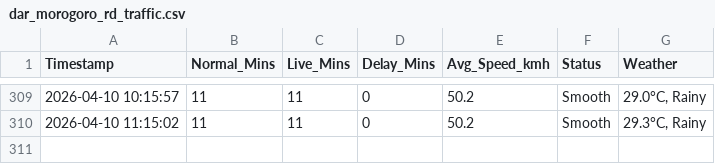
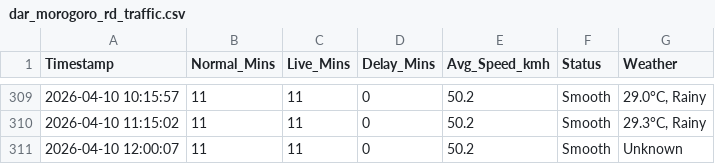
Before and after one commit to jemmziray-tech/Dar_Traffic_Project, a CSV file: dar_morogoro_rd_traffic.csv, drawn as a sheet; only a part is shown, gaps mark what is left out.

```diff
--- a/dar_morogoro_rd_traffic.csv
+++ b/dar_morogoro_rd_traffic.csv
@@ -310 +310,2 @@ Timestamp,Normal_Mins,Live_Mins,Delay_Mins,Avg_Speed_kmh,Status,Weather
 2026-04-10 11:15:02,11,11,0,50.2,Smooth,"29.3°C, Rainy"
+2026-04-10 12:00:07,11,11,0,50.2,Smooth,Unknown
```
Also changed, not shown: dar_ali_hassan_mwinyi_traffic.csv, dar_bagamoyo_rd_traffic.csv, 1 other file.
